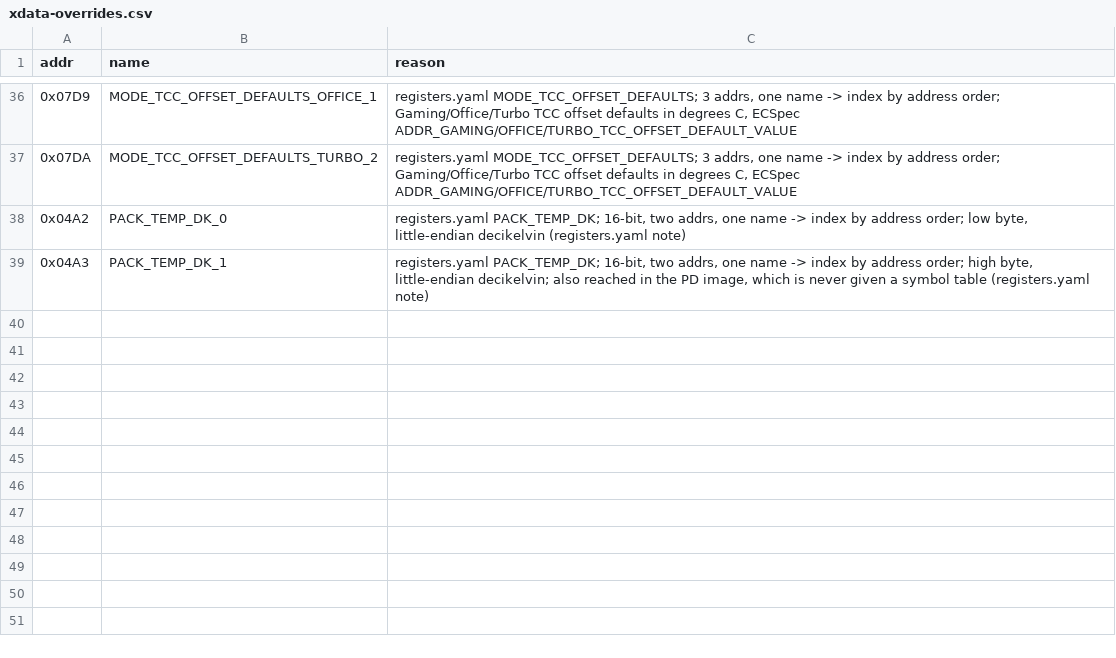
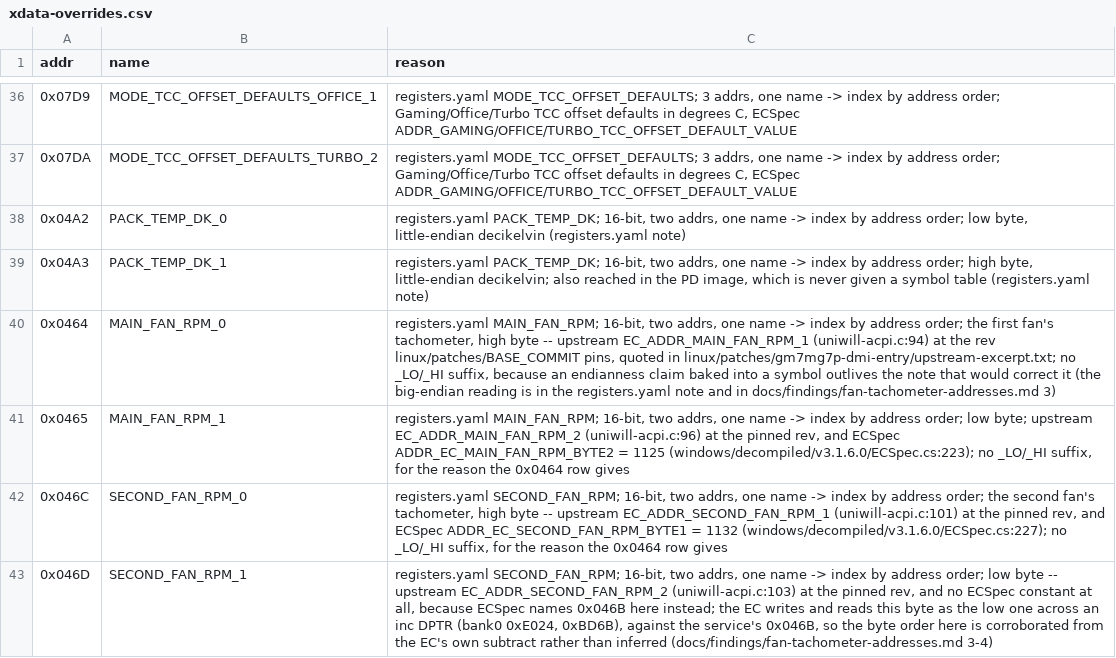
Before and after one commit to ElDavoo/tongfang-gm7mg7p-re, a CSV file: ec/ghidra/xdata-overrides.csv, drawn as a sheet; only a part is shown, gaps mark what is left out; the diff names each change by its address in the sheet, - before the commit and + after, or states it on an @@ line.

```diff
--- a/ec/ghidra/xdata-overrides.csv
+++ b/ec/ghidra/xdata-overrides.csv
+row 40: 0x0464 | MAIN_FAN_RPM_0 | registers.yaml MAIN_FAN_RPM; 16-bit, two addrs, one name -> index by address order; the first fan's tachometer, high byte -- upstream EC_ADDR_MAIN_FAN_RPM_1 (uniwill-acpi.c:94) at the rev linux/patches/BASE_COMMIT pins, quoted in linux/patches/gm7mg7p-dmi-entry/upstream-excerpt.txt; no _LO/_HI suffix, because an endianness claim baked into a symbol outlives the note that would correct it (the big-endian reading is in the registers.yaml note and in docs/findings/fan-tachometer-addresses.md 3)
+row 41: 0x0465 | MAIN_FAN_RPM_1 | registers.yaml MAIN_FAN_RPM; 16-bit, two addrs, one name -> index by address order; low byte; upstream EC_ADDR_MAIN_FAN_RPM_2 (uniwill-acpi.c:96) at the pinned rev, and ECSpec ADDR_EC_MAIN_FAN_RPM_BYTE2 = 1125 (windows/decompiled/v3.1.6.0/ECSpec.cs:223); no _LO/_HI suffix, for the reason the 0x0464 row gives
+row 42: 0x046C | SECOND_FAN_RPM_0 | registers.yaml SECOND_FAN_RPM; 16-bit, two addrs, one name -> index by address order; the second fan's tachometer, high byte -- upstream EC_ADDR_SECOND_FAN_RPM_1 (uniwill-acpi.c:101) at the pinned rev, and ECSpec ADDR_EC_SECOND_FAN_RPM_BYTE1 = 1132 (windows/decompiled/v3.1.6.0/ECSpec.cs:227); no _LO/_HI suffix, for the reason the 0x0464 row gives
+row 43: 0x046D | SECOND_FAN_RPM_1 | registers.yaml SECOND_FAN_RPM; 16-bit, two addrs, one name -> index by address order; low byte -- upstream EC_ADDR_SECOND_FAN_RPM_2 (uniwill-acpi.c:103) at the pinned rev, and no ECSpec constant at all, because ECSpec names 0x046B here instead; the EC writes and reads this byte as the low one across an inc DPTR (bank0 0xE024, 0xBD6B), against the service's 0x046B, so the byte order here is corroborated from the EC's own subtract rather than inferred (docs/findings/fan-tachometer-addresses.md 3-4)
```
Also changed, not shown: ec/annotations/site-resolution.csv, ec/annotations/xdata-clusters.csv, 11 other files.
